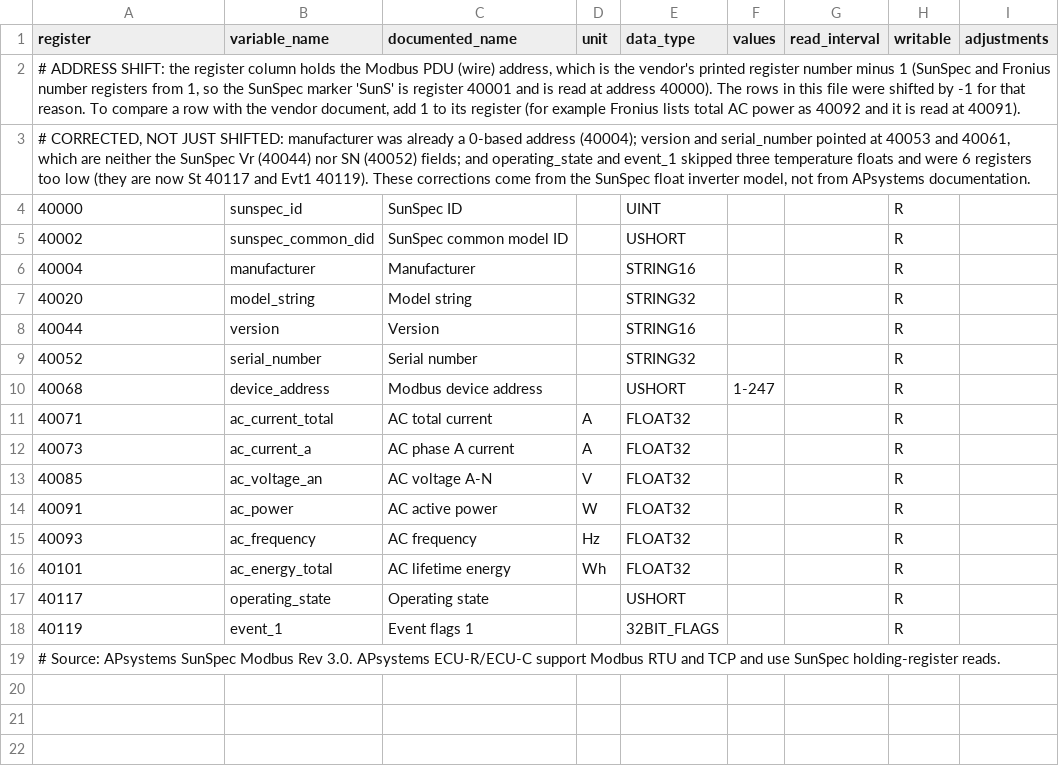
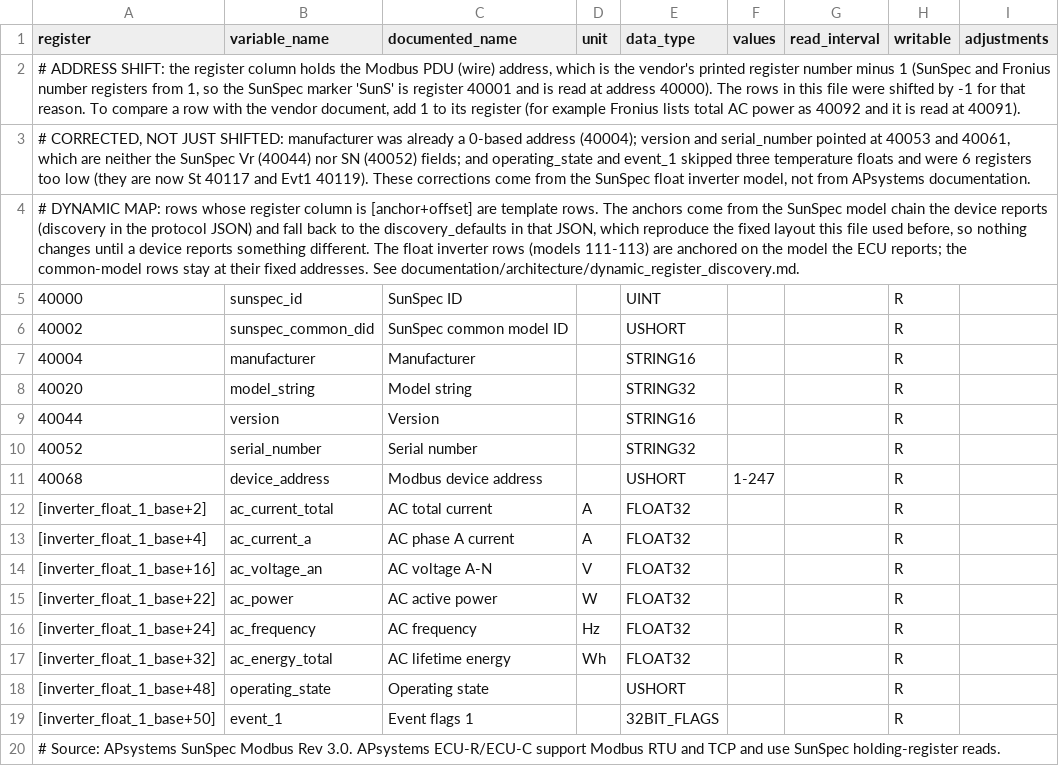
Before and after one commit to BuxtonCalvin/MultiProtocolGateway, a CSV file: protocols/apsystems/apsystems_ecu_sunspec.holding_registry_map.csv, drawn as a sheet; only a part is shown; addresses are those after the commit; rows hold the shown columns only; the diff names each change by its address in the sheet, - before the commit and + after, or states it on an @@ line.

```diff
--- a/protocols/apsystems/apsystems_ecu_sunspec.holding_registry_map.csv
+++ b/protocols/apsystems/apsystems_ecu_sunspec.holding_registry_map.csv
+row 4: # DYNAMIC MAP: rows whose register column is [anchor+offset] are template rows. The anchors come from the SunSpec model chain the device reports (discovery in the protocol JSON) and fall back to the discovery_defaults in that JSON, which reproduce the fixed layout this file used before, so nothing changes until a device reports something different. The float inverter rows (models 111-113) are anchored on the model the ECU reports; the common-model rows stay at their fixed addresses. See documentation/architecture/dynamic_register_discovery.md.
-A12 (register): 40071
+A12 (register): [inverter_float_1_base+2]
-A13 (register): 40073
+A13 (register): [inverter_float_1_base+4]
-A14 (register): 40085
+A14 (register): [inverter_float_1_base+16]
-A15 (register): 40091
+A15 (register): [inverter_float_1_base+22]
-A16 (register): 40093
+A16 (register): [inverter_float_1_base+24]
-A17 (register): 40101
+A17 (register): [inverter_float_1_base+32]
-A18 (register): 40117
+A18 (register): [inverter_float_1_base+48]
-A19 (register): 40119
+A19 (register): [inverter_float_1_base+50]
```
Also changed, not shown: protocols/abb_fimer/abb_fimer_react2_sunspec.holding_registry_map.csv, protocols/abb_fimer/abb_fimer_vsn300_sunspec.holding_registry_map.csv, 17 other files.
